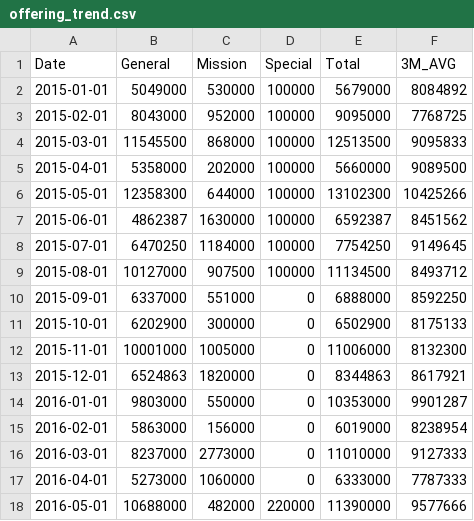
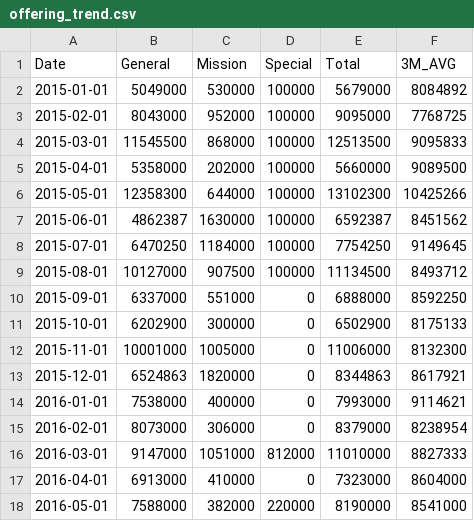
Before and after one commit to Hohyun/weekly-info, a CSV file: resources/public/offering_trend.csv, drawn as a sheet.

```diff
--- a/resources/public/offering_trend.csv
+++ b/resources/public/offering_trend.csv
@@ -13,6 +13,6 @@ Date,General,Mission,Special,Total,3M_AVG
 2015-12-01,6524863,1820000,0,8344863,8617921
-2016-01-01,9803000,550000,0,10353000,9901287
-2016-02-01,5863000,156000,0,6019000,8238954
-2016-03-01,8237000,2773000,0,11010000,9127333
-2016-04-01,5273000,1060000,0,6333000,7787333
-2016-05-01,10688000,482000,220000,11390000,9577666
+2016-01-01,7538000,400000,0,7993000,9114621
+2016-02-01,8073000,306000,0,8379000,8238954
+2016-03-01,9147000,1051000,812000,11010000,8827333
+2016-04-01,6913000,410000,0,7323000,8604000
+2016-05-01,7588000,382000,220000,8190000,8541000
```
Also changed, not shown: resources/public/expense.csv, 2 other files.
